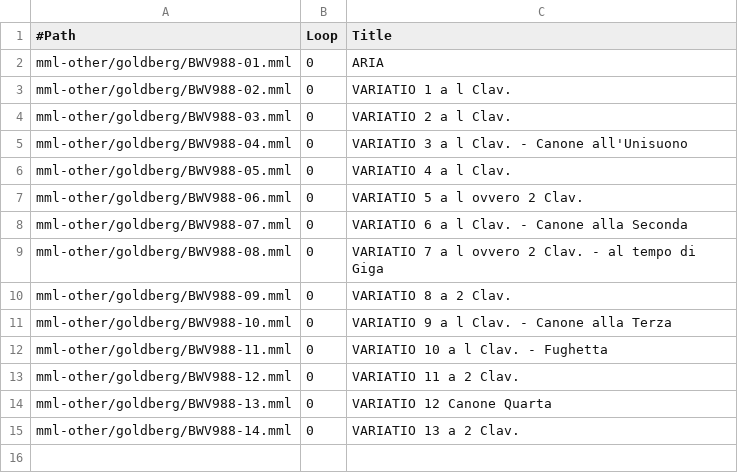
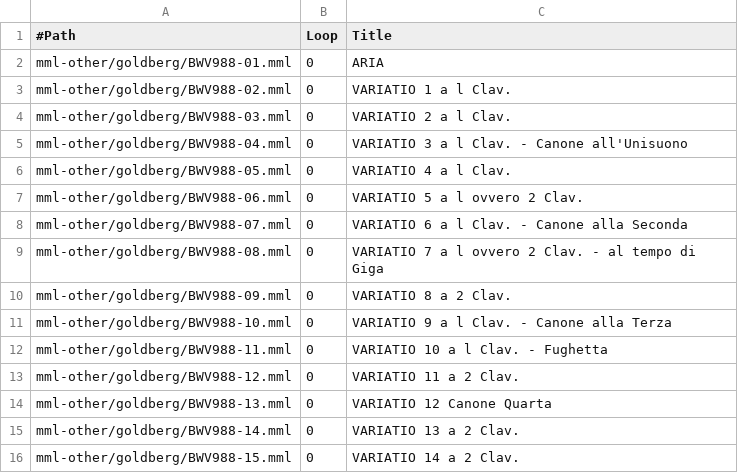
Before and after one commit to suzukiplan/tohovgs-cli, a CSV file: playlist-goldberg.csv, drawn as a sheet; the diff names each change by its address in the sheet, - before the commit and + after, or states it on an @@ line.

Commit message:
add Goldberg variatio 14

```diff
--- a/playlist-goldberg.csv
+++ b/playlist-goldberg.csv
+row 16: mml-other/goldberg/BWV988-15.mml | 0 | VARIATIO 14 a 2 Clav.
```
Also changed, not shown: 1 other file.
